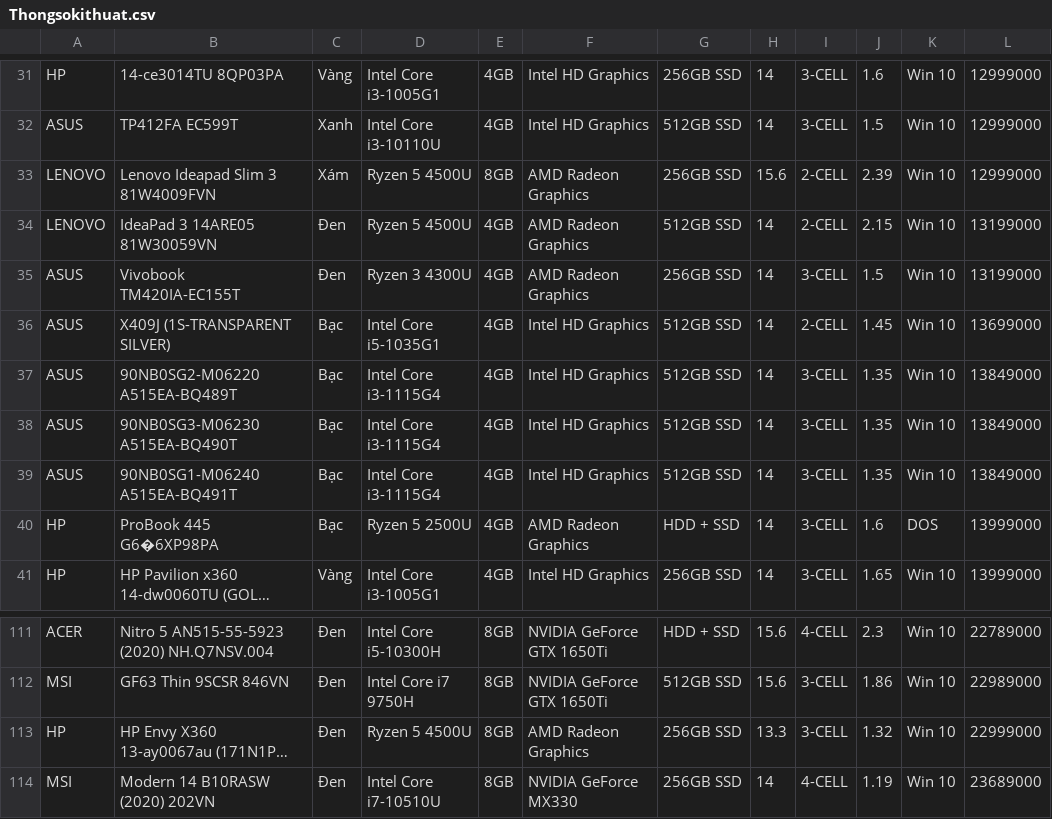
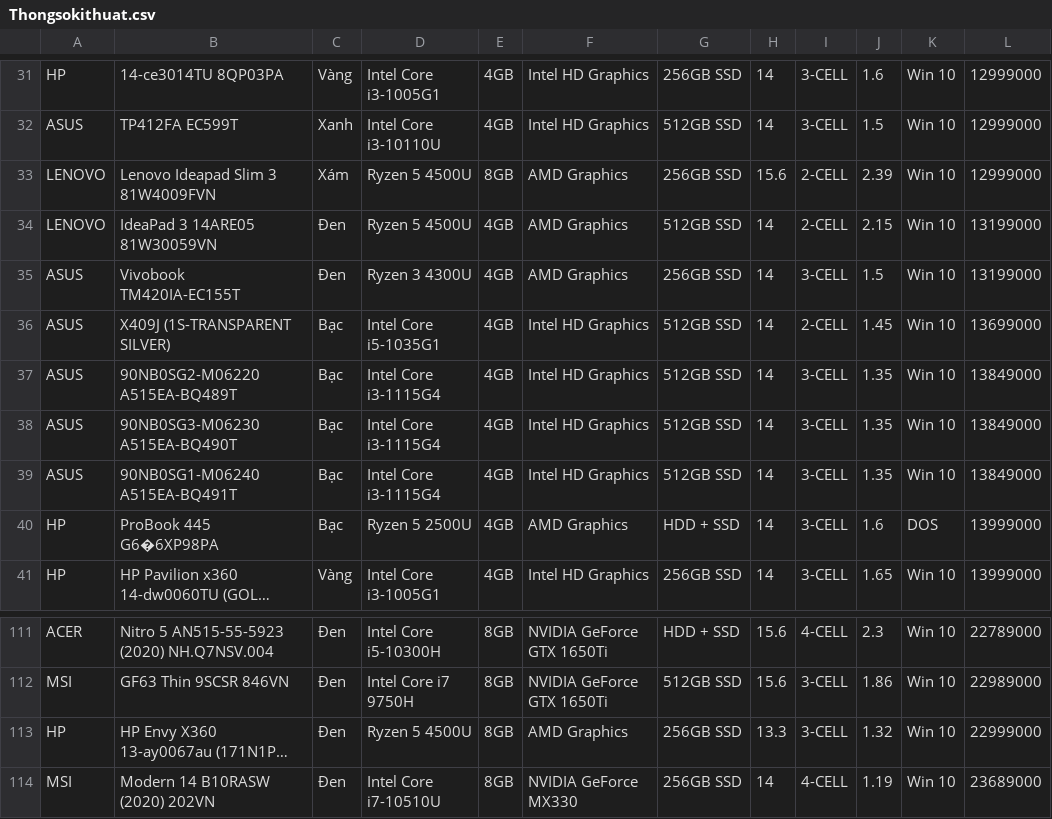
Before and after one commit to cuong160920/projectAI, a CSV file: Thongsokithuat.csv, drawn as a sheet; only a part is shown, gaps mark what is left out; long unchanged cells end in …; the diff covers the shown part only; the diff names each change by its address in the sheet, - before the commit and + after, or states it on an @@ line.

```diff
--- a/Thongsokithuat.csv
+++ b/Thongsokithuat.csv
-F33:F35: AMD Radeon Graphics
+F33:F35: AMD Graphics
-F40: AMD Radeon Graphics
+F40: AMD Graphics
-F113: AMD Radeon Graphics
+F113: AMD Graphics
```
Also changed, not shown: 12 edited cells elsewhere in this file, 4 other files.
